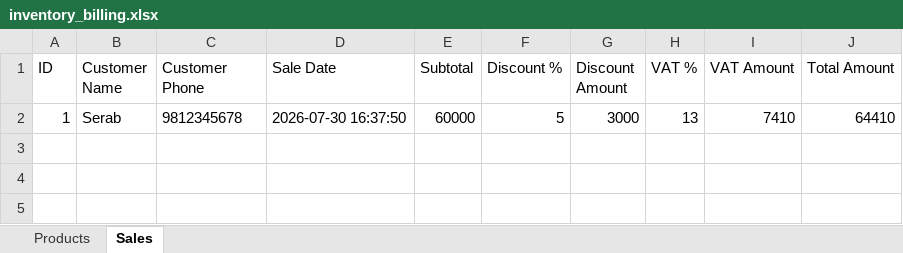
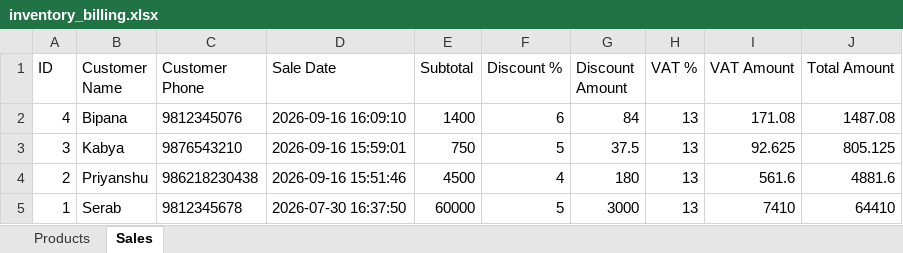
Before and after one commit to itsmepriyanshu/Billing-System-Software, an Excel workbook: inventory_billing.xlsx, sheet Sales, drawn as a sheet; values as stored, in another font and other column widths than the file's, no borders; the diff names each change by its address in the sheet, - before the commit and + after, or states it on an @@ line.

```diff
--- a/inventory_billing.xlsx (sheet Sales)
+++ b/inventory_billing.xlsx (sheet Sales)
+row 2: 4 | Bipana | 9812345076 | 2026-09-16 16:09:10 | 1400 | 6 | 84 | 13 | 171.08 | 1487.08
+row 3: 3 | Kabya | 9876543210 | 2026-09-16 15:59:01 | 750 | 5 | 37.5 | 13 | 92.625 | 805.125
+row 4: 2 | Priyanshu | 986218230438 | 2026-09-16 15:51:46 | 4500 | 4 | 180 | 13 | 561.6 | 4881.6
```
Also changed, not shown: sheet Products, 4 other files.
